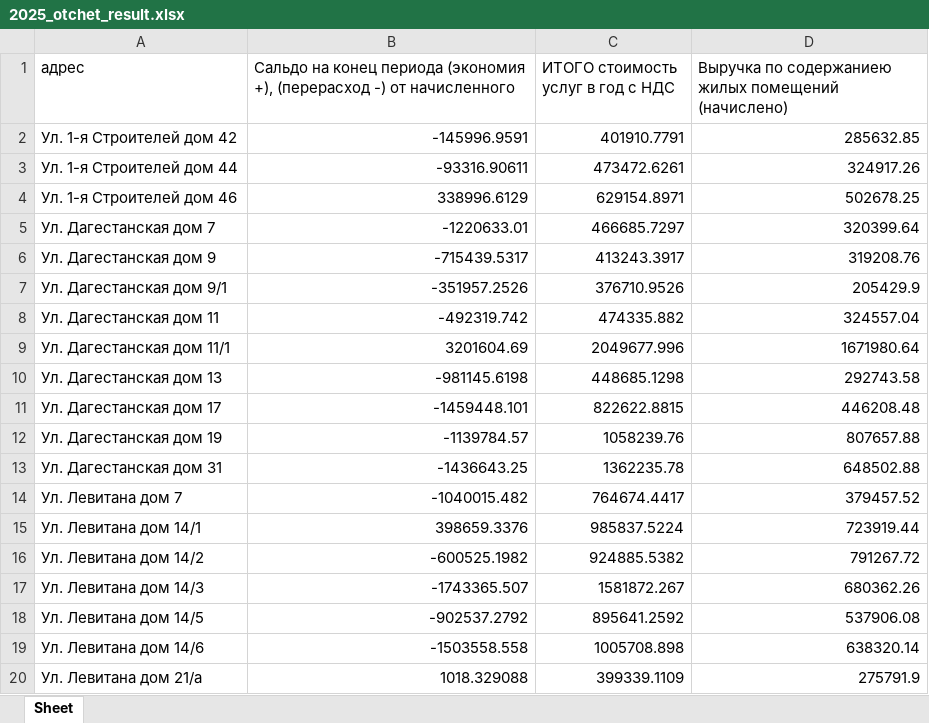
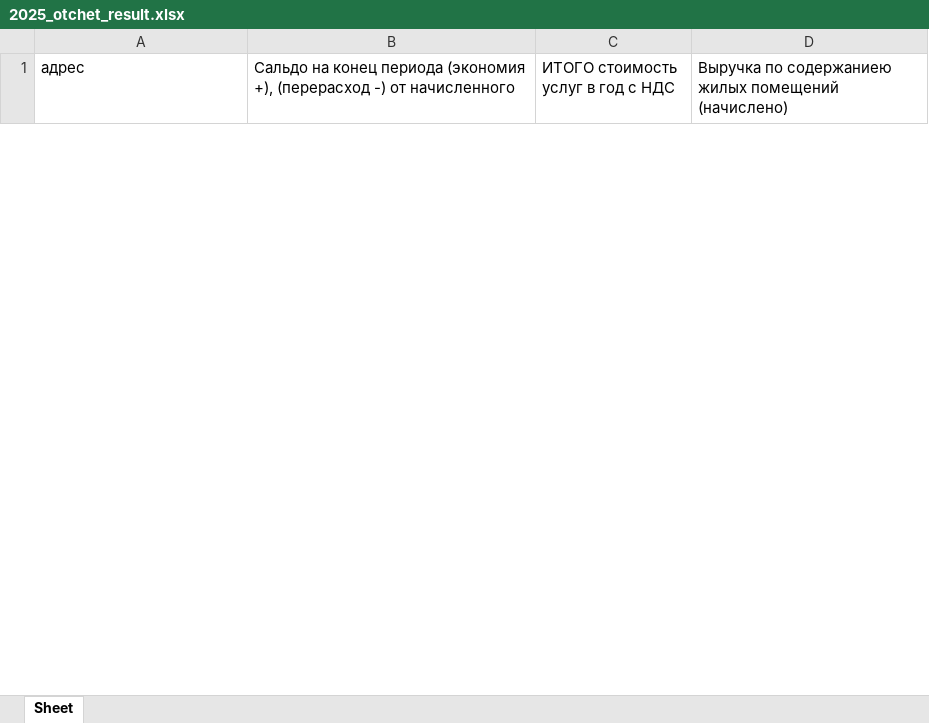
Before and after one commit to KhamzinRadik/python, an Excel workbook: testEXLS/2025_otchet_result.xlsx, sheet Sheet, drawn as a sheet; only a part is shown; values as stored, in another font and other column widths than the file's, no borders; removed rows and columns are numbered as before the commit, all else as after; the diff covers the shown part only; the diff names each change by its address in the sheet, - before the commit and + after, or states it on an @@ line.

```diff
--- a/testEXLS/2025_otchet_result.xlsx (sheet Sheet)
+++ b/testEXLS/2025_otchet_result.xlsx (sheet Sheet)
-row 2: Ул. 1-я Строителей дом 42 | -145996.9591 | 401910.7791 | 285632.85
-row 3: Ул. 1-я Строителей дом 44 | -93316.90611 | 473472.6261 | 324917.26
-row 4: Ул. 1-я Строителей дом 46 | 338996.6129 | 629154.8971 | 502678.25
-row 5: Ул. Дагестанская дом 7 | -1220633.01 | 466685.7297 | 320399.64
-row 6: Ул. Дагестанская дом 9 | -715439.5317 | 413243.3917 | 319208.76
-row 7: Ул. Дагестанская дом 9/1 | -351957.2526 | 376710.9526 | 205429.9
-row 8: Ул. Дагестанская дом 11 | -492319.742 | 474335.882 | 324557.04
-row 9: Ул. Дагестанская дом 11/1 | 3201604.69 | 2049677.996 | 1671980.64
-row 10: Ул. Дагестанская дом 13 | -981145.6198 | 448685.1298 | 292743.58
-row 11: Ул. Дагестанская дом 17 | -1459448.101 | 822622.8815 | 446208.48
-row 12: Ул. Дагестанская дом 19 | -1139784.57 | 1058239.76 | 807657.88
-row 13: Ул. Дагестанская дом 31 | -1436643.25 | 1362235.78 | 648502.88
-row 14: Ул. Левитана дом 7 | -1040015.482 | 764674.4417 | 379457.52
-row 15: Ул. Левитана дом 14/1 | 398659.3376 | 985837.5224 | 723919.44
-row 16: Ул. Левитана дом 14/2 | -600525.1982 | 924885.5382 | 791267.72
-row 17: Ул. Левитана дом 14/3 | -1743365.507 | 1581872.267 | 680362.26
-row 18: Ул. Левитана дом 14/5 | -902537.2792 | 895641.2592 | 537906.08
-row 19: Ул. Левитана дом 14/6 | -1503558.558 | 1005708.898 | 638320.14
-row 20: Ул. Левитана дом 21/а | 1018.329088 | 399339.1109 | 275791.9
```
Also changed, not shown: 37 added rows and 60 removed rows elsewhere in this sheet, 3 other files.
